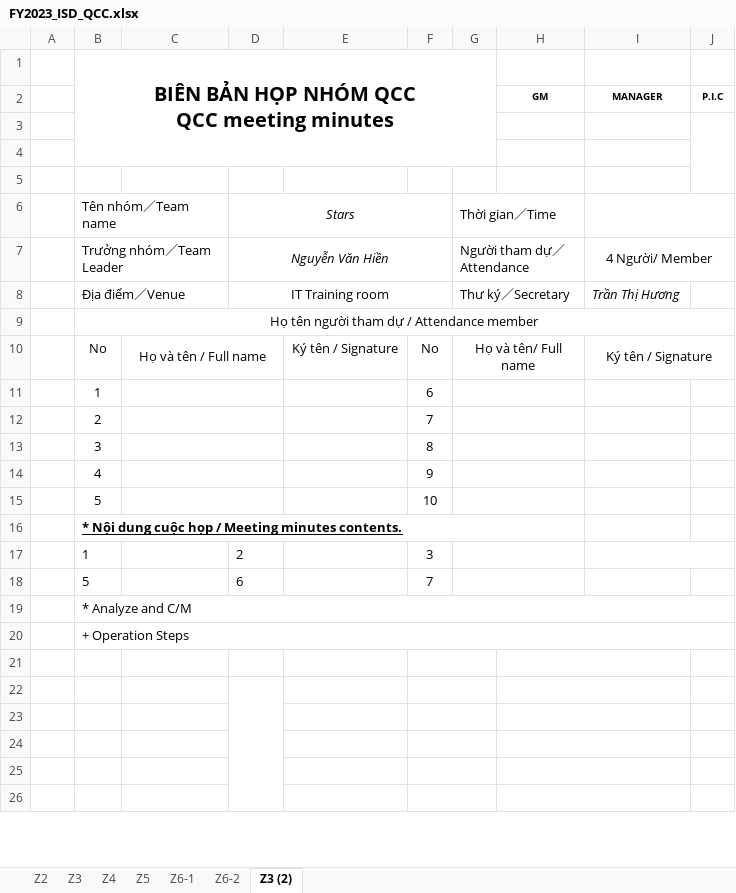
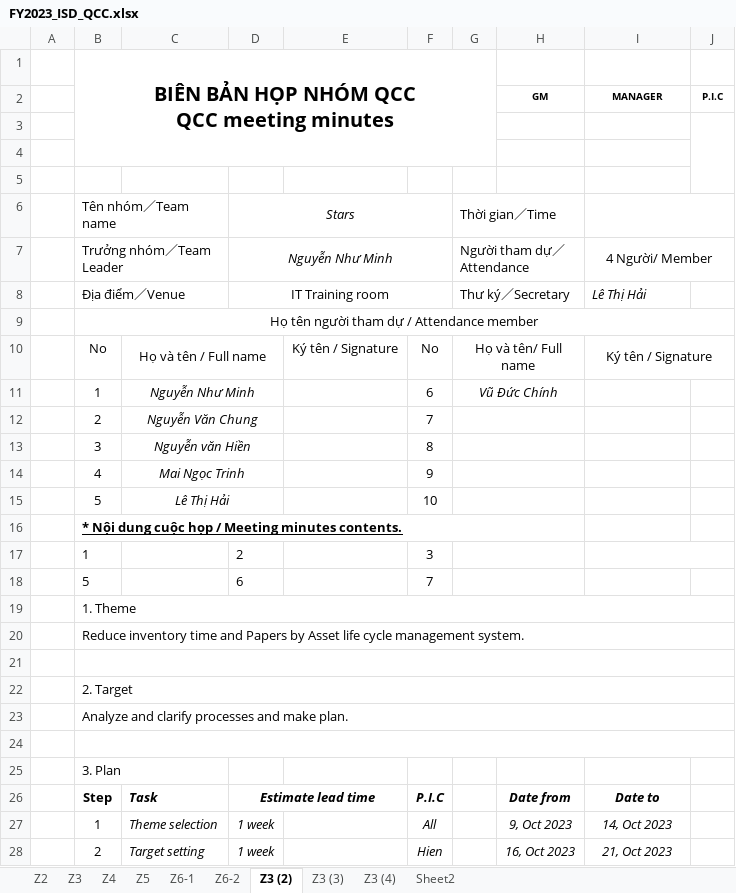
Before and after one commit to thietbicongnghevietnam/ReportPSNV, an Excel workbook: FY2023_ISD_QCC.xlsx, sheet Z3 (2), drawn as a sheet; only a part is shown; values as stored, in another font and other column widths than the file's, no borders; charts and pictures not drawn; removed rows and columns are numbered as before the commit, all else as after; the diff covers the shown part only; the diff names each change by its address in the sheet, - before the commit and + after, or states it on an @@ line.

```diff
--- a/FY2023_ISD_QCC.xlsx (sheet Z3 (2))
+++ b/FY2023_ISD_QCC.xlsx (sheet Z3 (2))
+sheet tab: Z3 (3)
+sheet tab: Z3 (4)
+sheet tab: Sheet2
-D7: Nguyễn Văn Hiền
+D7: Nguyễn Như Minh
-I8 (MANAGER): Trần Thị Hương
+I8 (MANAGER): Lê Thị Hải
-C11: (empty)
+C11: Nguyễn Như Minh
-G11: (empty)
+G11: Vũ Đức Chính
-C12: (empty)
+C12: Nguyễn Văn Chung
-C13: (empty)
+C13: Nguyễn văn Hiền
-C14: (empty)
+C14: Mai Ngọc Trinh
-C15: (empty)
+C15: Lê Thị Hải
-B19: * Analyze and C/M
+B19: 1. Theme
-B20: + Operation Steps
+B20: Reduce inventory time and Papers by Asset life cycle management system.
+B21:J21 merged
-F21:G21 merged
-H21:I21 merged
+row 22:  | 2. Target
+row 23:  | Analyze and clarify processes and make plan.
+B24:J24 merged
-D22:D26 merged
-F22:G22 merged
-H22:I22 merged
-B25: (empty)
+B25: 3. Plan
-F23:G23 merged
-H23:I23 merged
-row 26: (empty)
+row 26:  | Step | Task | Estimate lead time |  | P.I.C |  | Date from | Date to
+D26:E26 merged
-F24:G24 merged
-H24:I24 merged
-row 27: (empty)
+row 27:  | 1 | Theme selection | 1 week |  | All |  | 9, Oct 2023 | 14, Oct 2023
-F25:G25 merged
-H25:I25 merged
-row 28: (empty)
+row 28:  | 2 | Target setting | 1 week |  | Hien |  | 16, Oct 2023 | 21, Oct 2023
-F26:G26 merged
-H26:I26 merged
```
Also changed, not shown: 2 removed rows, 41 edited cells, cell formats and merged cells elsewhere in this sheet, sheet Z3, charts or pictures.
